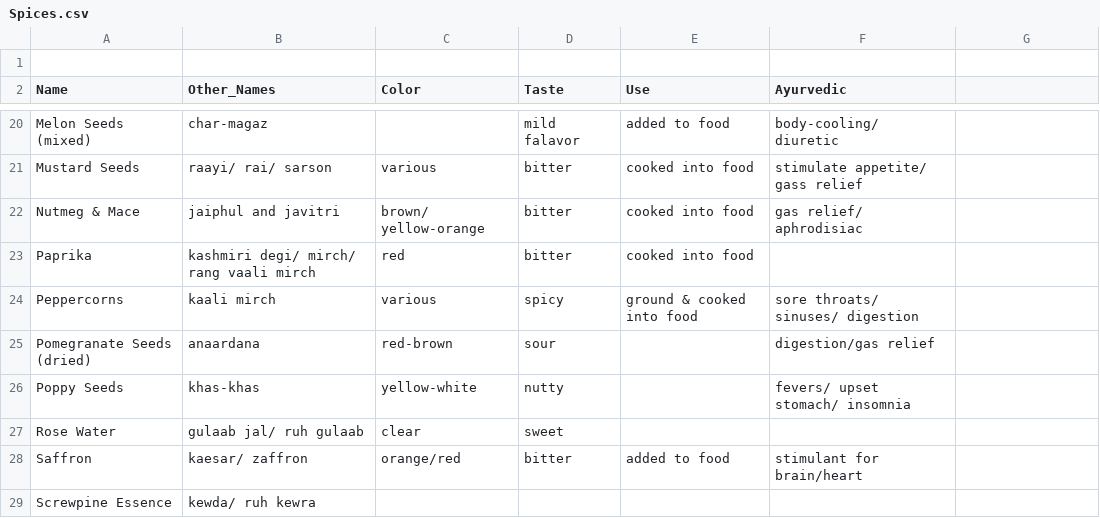
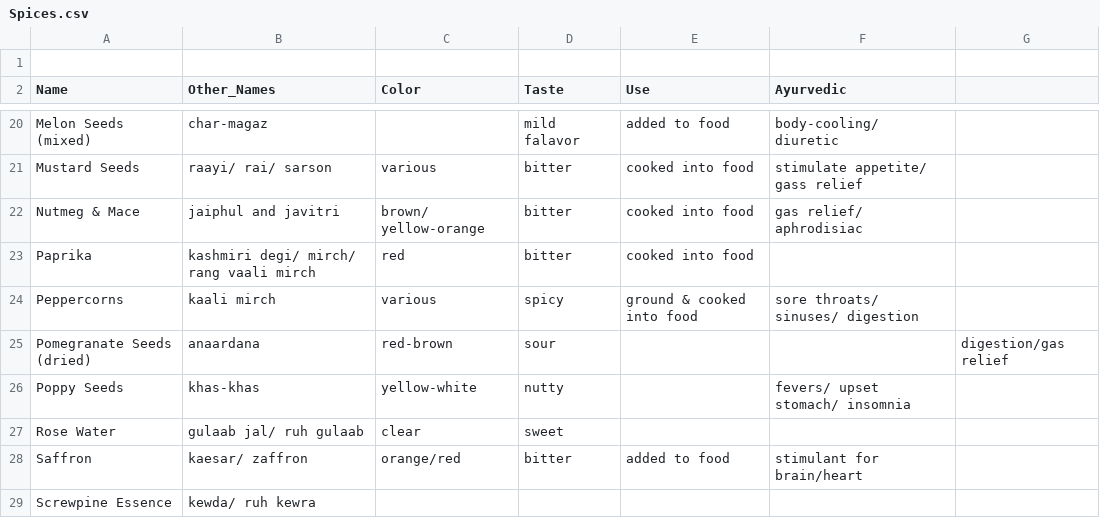
Before and after one commit to PythonCoderUnicorn/IndianRecipes, a CSV file: Spices.csv, drawn as a sheet; only a part is shown, gaps mark what is left out.

Commit message:
Update Spices.csv

```diff
--- a/Spices.csv
+++ b/Spices.csv
@@ -24,3 +24,3 @@ Paprika, kashmiri degi/ mirch/ rang vaali mirch, red, bitter, cooked into food,
 Peppercorns, kaali mirch, various, spicy, ground & cooked into food, sore throats/ sinuses/ digestion
-Pomegranate Seeds (dried), anaardana, red-brown, sour, ,digestion/gas relief
+Pomegranate Seeds (dried), anaardana, red-brown, sour, ,,digestion/gas relief
 Poppy Seeds, khas-khas, yellow-white, nutty, , fevers/ upset stomach/ insomnia
```
